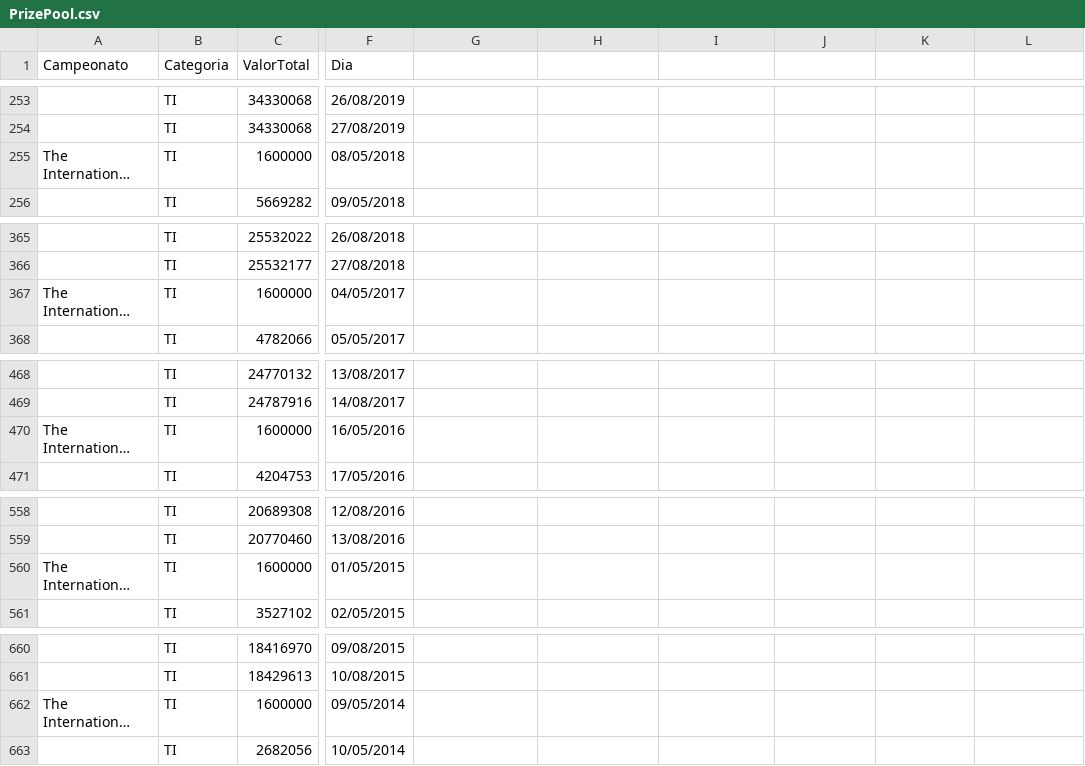
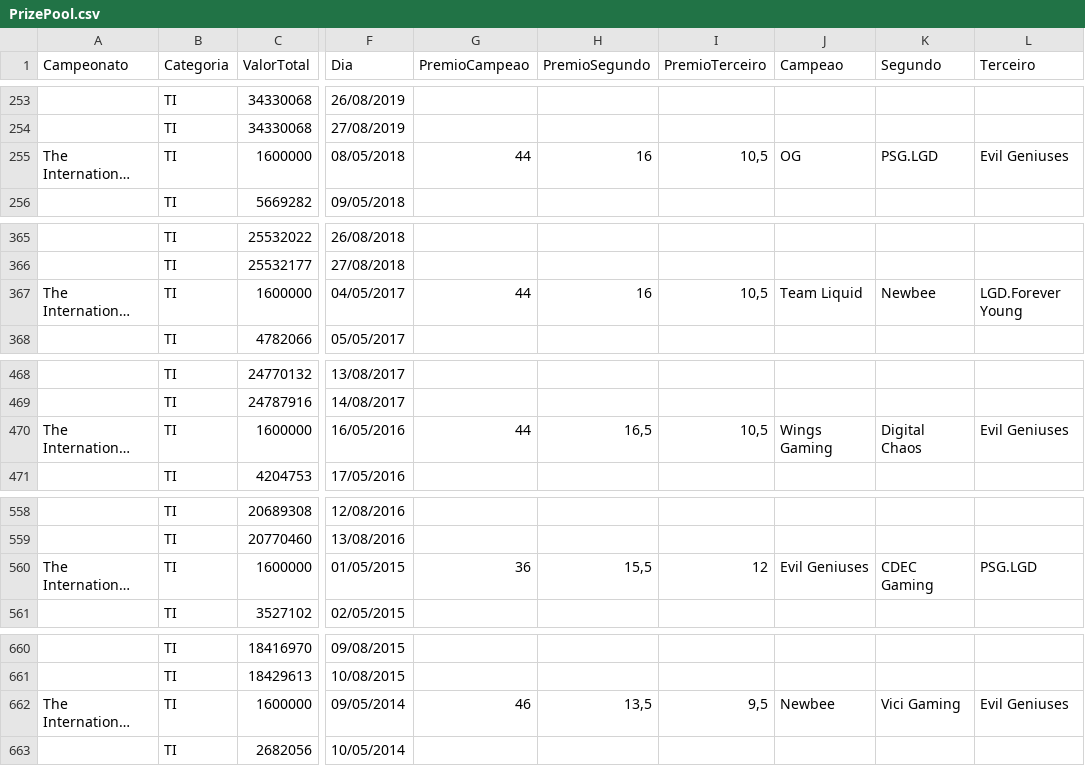
Before and after one commit to EdTonatto/UFFS-2022.2-Topicos_XX, a CSV file: PrizePool.csv, drawn as a sheet; only a part is shown, gaps mark what is left out; long unchanged cells end in …; the diff covers the shown part only; the diff names each change by its address in the sheet, - before the commit and + after, or states it on an @@ line.

```diff
--- a/PrizePool.csv
+++ b/PrizePool.csv
-G1: (empty)
+G1: PremioCampeao
-H1: (empty)
+H1: PremioSegundo
-I1: (empty)
+I1: PremioTerceiro
-J1: (empty)
+J1: Campeao
-K1: (empty)
+K1: Segundo
-L1: (empty)
+L1: Terceiro
-G255 (PremioCampeao): (empty)
+G255 (PremioCampeao): 44
-H255 (PremioSegundo): (empty)
+H255 (PremioSegundo): 16
-I255 (PremioTerceiro): (empty)
+I255 (PremioTerceiro): 10,5
-J255 (Campeao): (empty)
+J255 (Campeao): OG
-K255 (Segundo): (empty)
+K255 (Segundo): PSG.LGD
-L255 (Terceiro): (empty)
+L255 (Terceiro): Evil Geniuses
-G367 (PremioCampeao): (empty)
+G367 (PremioCampeao): 44
-H367 (PremioSegundo): (empty)
+H367 (PremioSegundo): 16
-I367 (PremioTerceiro): (empty)
+I367 (PremioTerceiro): 10,5
-J367 (Campeao): (empty)
+J367 (Campeao): Team Liquid
-K367 (Segundo): (empty)
+K367 (Segundo): Newbee
-L367 (Terceiro): (empty)
+L367 (Terceiro): LGD.Forever Young
-G470 (PremioCampeao): (empty)
+G470 (PremioCampeao): 44
-H470 (PremioSegundo): (empty)
+H470 (PremioSegundo): 16,5
-I470 (PremioTerceiro): (empty)
+I470 (PremioTerceiro): 10,5
-J470 (Campeao): (empty)
+J470 (Campeao): Wings Gaming
-K470 (Segundo): (empty)
+K470 (Segundo): Digital Chaos
-L470 (Terceiro): (empty)
+L470 (Terceiro): Evil Geniuses
-G560 (PremioCampeao): (empty)
+G560 (PremioCampeao): 36
-H560 (PremioSegundo): (empty)
+H560 (PremioSegundo): 15,5
-I560 (PremioTerceiro): (empty)
+I560 (PremioTerceiro): 12
-J560 (Campeao): (empty)
+J560 (Campeao): Evil Geniuses
-K560 (Segundo): (empty)
+K560 (Segundo): CDEC Gaming
-L560 (Terceiro): (empty)
+L560 (Terceiro): PSG.LGD
-G662 (PremioCampeao): (empty)
+G662 (PremioCampeao): 46
-H662 (PremioSegundo): (empty)
+H662 (PremioSegundo): 13,5
-I662 (PremioTerceiro): (empty)
+I662 (PremioTerceiro): 9,5
-J662 (Campeao): (empty)
+J662 (Campeao): Newbee
-K662 (Segundo): (empty)
+K662 (Segundo): Vici Gaming
-L662 (Terceiro): (empty)
+L662 (Terceiro): Evil Geniuses
```
Also changed, not shown: 60 edited cells elsewhere in this file, 2 other files.
